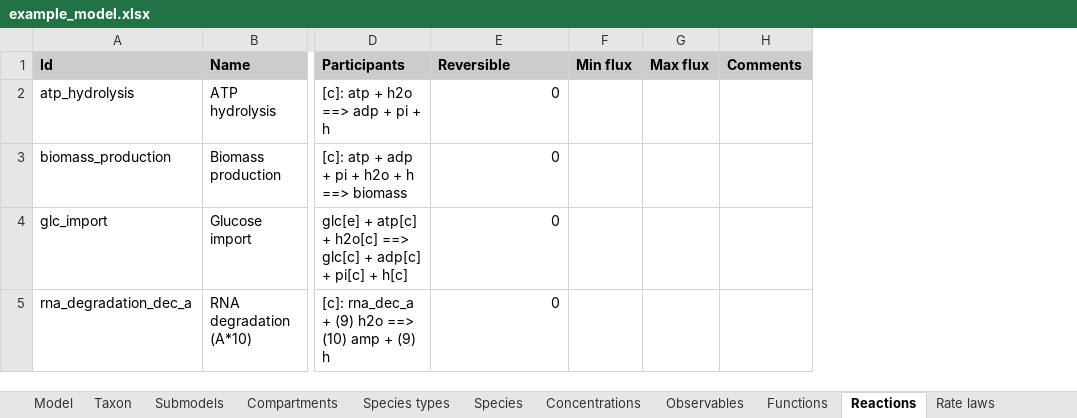
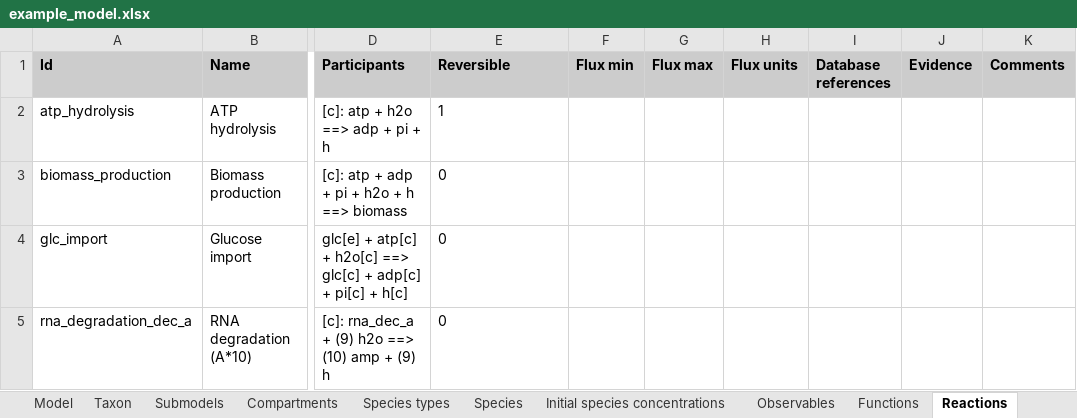
Before and after one commit to KarrLab/intro_to_wc_modeling, an Excel workbook: intro_to_wc_modeling/wc_modeling/wc_lang_tutorial/examples/example_model.xlsx, sheet Reactions, drawn as a sheet; only a part is shown, gaps mark what is left out; values as stored, in another font and other column widths than the file's, no borders; charts and pictures not drawn; removed rows and columns are numbered as before the commit, all else as after; the diff names each change by its address in the sheet, - before the commit and + after, or states it on an @@ line.

```diff
--- a/intro_to_wc_modeling/wc_modeling/wc_lang_tutorial/examples/example_model.xlsx (sheet Reactions)
+++ b/intro_to_wc_modeling/wc_modeling/wc_lang_tutorial/examples/example_model.xlsx (sheet Reactions)
-sheet tab: Concentrations
+sheet tab: Initial species concentrations
-column F (Min flux), empty
-column G (Max flux), empty
+column F (Flux min), empty
+column G (Flux max), empty
+column H (Flux units), empty
+column I (Database references), empty
+column J (Evidence), empty
-E2 (Reversible): 0
+E2 (Reversible): 1
-E2:E5 alignment: right
+E2:E5 alignment: left
```
Also changed, not shown: sheet Parameters, sheet Evidence, sheet Rate laws, sheet dFBA net reactions, sheet Compartments, sheet Initial species concentrations, 10 more sheets, other sheet tabs, charts or pictures, 1 other file.
